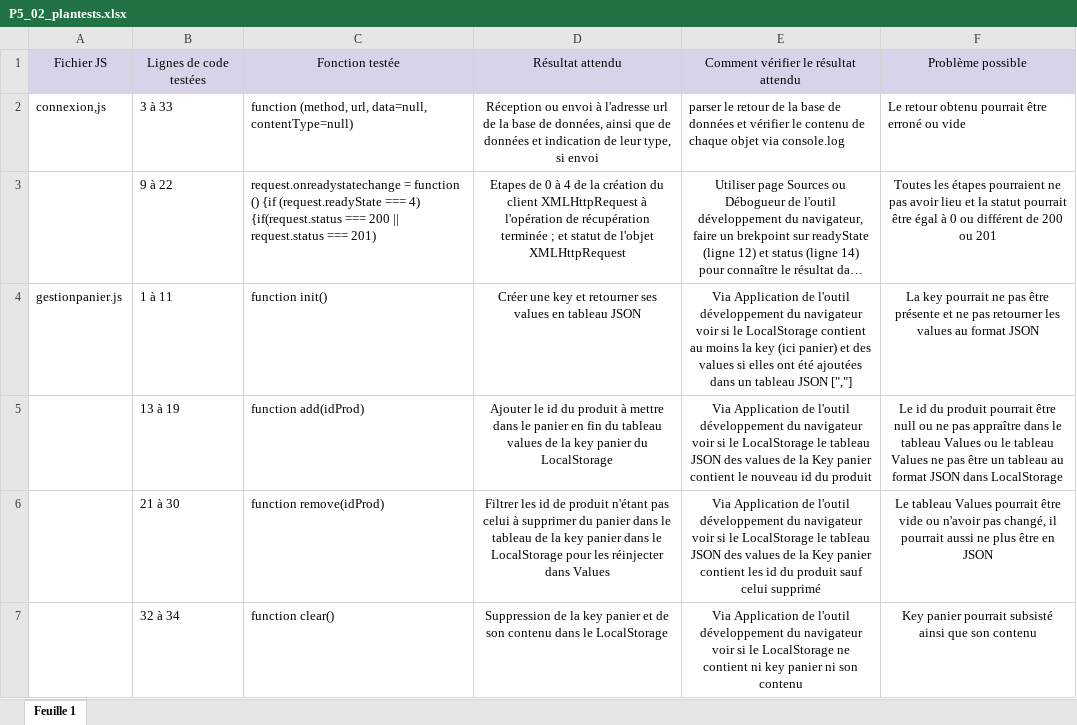
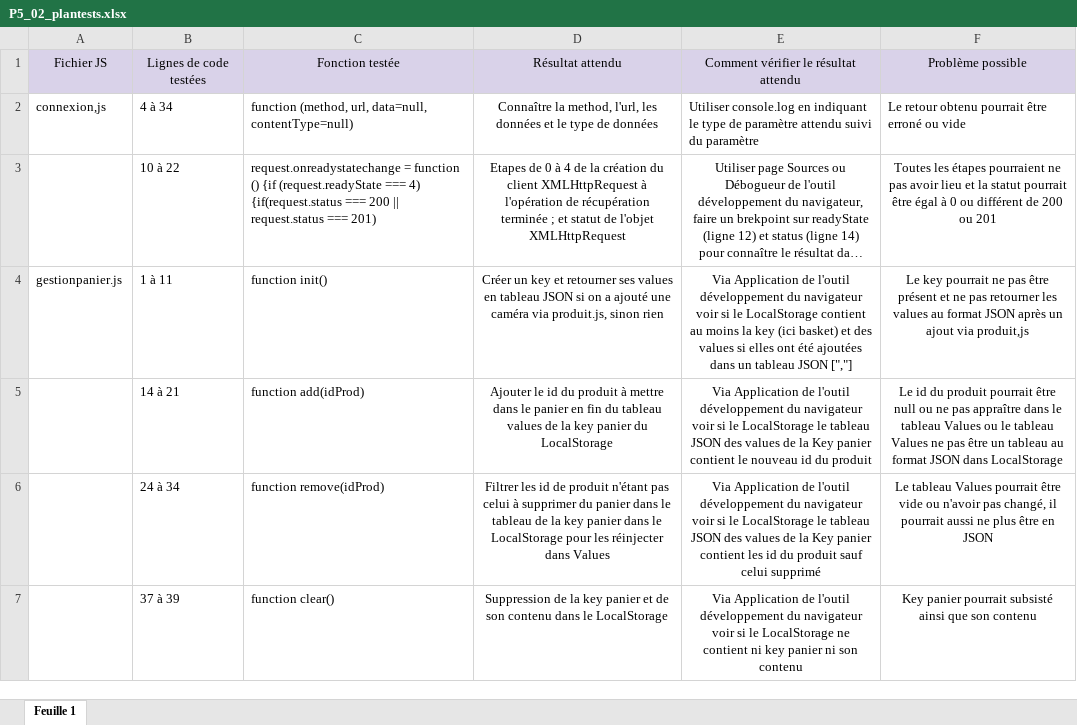
Before and after one commit to Dompou06/DominiquePourriere_5_30122020, an Excel workbook: plantest/P5_02_plantests.xlsx, sheet Feuille 1, drawn as a sheet; long unchanged cells end in …; values as stored, in another font and other column widths than the file's, no borders; the diff names each change by its address in the sheet, - before the commit and + after, or states it on an @@ line.

Commit message:
Der corrections plan de tests

```diff
--- a/plantest/P5_02_plantests.xlsx (sheet Feuille 1)
+++ b/plantest/P5_02_plantests.xlsx (sheet Feuille 1)
-B2: 3 à 33
+B2: 4 à 34
-D2: Réception ou envoi à l'adresse url de la base de données, ainsi que de données et indication de leur type, si envoi
+D2: Connaître la method, l'url, les données et le type de données
-E2: parser le retour de la base de données et vérifier le contenu de chaque objet via console.log
+E2: Utiliser console.log en indiquant le type de paramètre attendu suivi du paramètre
-B3: 9 à 22
+B3: 10 à 22
-D4: Créer une key et retourner ses values en tableau JSON
+D4: Créer un key et retourner ses values en tableau JSON si on a ajouté une caméra via produit.js, sinon rien
-E4: …key (ici panier) et des…
+E4: …key (ici basket) et des…
-F4: La key pourrait ne pas être présente et ne pas retourner les values au format JSON
+F4: Le key pourrait ne pas être présent et ne pas retourner les values au format JSON après un ajout via produit,js
-B5: 13 à 19
+B5: 14 à 21
-B6: 21 à 30
+B6: 24 à 34
-B7: 32 à 34
+B7: 37 à 39
```
